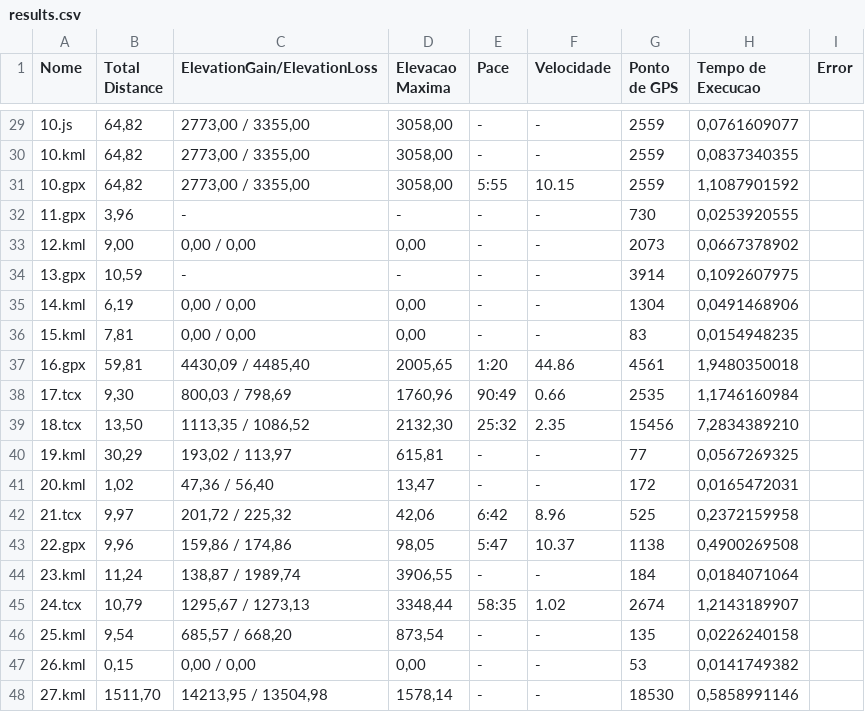
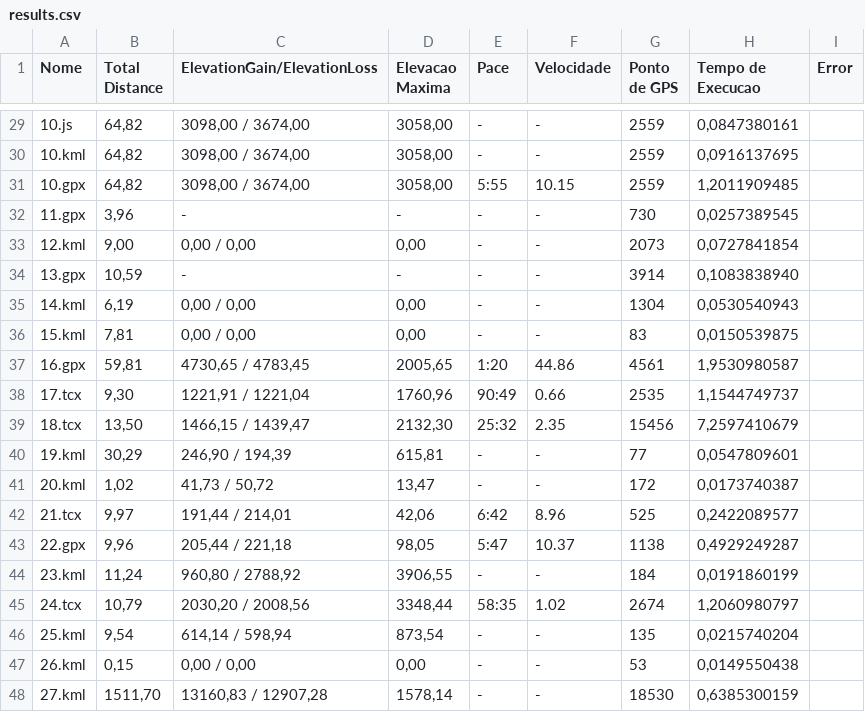
Before and after one commit to asasouza/tracklogPHP, a CSV file: test_files/results.csv, drawn as a sheet; only a part is shown, gaps mark what is left out; the diff covers the shown part only.

```diff
--- a/test_files/results.csv
+++ b/test_files/results.csv
@@ -29,20 +29,20 @@ Nome;"Total Distance";ElevationGain/ElevationLoss;"Elevacao Maxima";Pace;Velocid
-10.js;64,82;"2773,00 / 3355,00";3058,00;" - ";" - ";2559;0,0761609077
-10.kml;64,82;"2773,00 / 3355,00";3058,00;" - ";" - ";2559;0,0837340355
-10.gpx;64,82;"2773,00 / 3355,00";3058,00;5:55;10.15;2559;1,1087901592
-11.gpx;3,96;" - ";" - ";" - ";" - ";730;0,0253920555
-12.kml;9,00;"0,00 / 0,00";0,00;" - ";" - ";2073;0,0667378902
-13.gpx;10,59;" - ";" - ";" - ";" - ";3914;0,1092607975
-14.kml;6,19;"0,00 / 0,00";0,00;" - ";" - ";1304;0,0491468906
-15.kml;7,81;"0,00 / 0,00";0,00;" - ";" - ";83;0,0154948235
-16.gpx;59,81;"4430,09 / 4485,40";2005,65;1:20;44.86;4561;1,9480350018
-17.tcx;9,30;"800,03 / 798,69";1760,96;90:49;0.66;2535;1,1746160984
-18.tcx;13,50;"1113,35 / 1086,52";2132,30;25:32;2.35;15456;7,2834389210
-19.kml;30,29;"193,02 / 113,97";615,81;" - ";" - ";77;0,0567269325
-20.kml;1,02;"47,36 / 56,40";13,47;" - ";" - ";172;0,0165472031
-21.tcx;9,97;"201,72 / 225,32";42,06;6:42;8.96;525;0,2372159958
-22.gpx;9,96;"159,86 / 174,86";98,05;5:47;10.37;1138;0,4900269508
-23.kml;11,24;"138,87 / 1989,74";3906,55;" - ";" - ";184;0,0184071064
-24.tcx;10,79;"1295,67 / 1273,13";3348,44;58:35;1.02;2674;1,2143189907
-25.kml;9,54;"685,57 / 668,20";873,54;" - ";" - ";135;0,0226240158
-26.kml;0,15;"0,00 / 0,00";0,00;" - ";" - ";53;0,0141749382
-27.kml;1511,70;"14213,95 / 13504,98";1578,14;" - ";" - ";18530;0,5858991146
+10.js;64,82;"3098,00 / 3674,00";3058,00;" - ";" - ";2559;0,0847380161
+10.kml;64,82;"3098,00 / 3674,00";3058,00;" - ";" - ";2559;0,0916137695
+10.gpx;64,82;"3098,00 / 3674,00";3058,00;5:55;10.15;2559;1,2011909485
+11.gpx;3,96;" - ";" - ";" - ";" - ";730;0,0257389545
+12.kml;9,00;"0,00 / 0,00";0,00;" - ";" - ";2073;0,0727841854
+13.gpx;10,59;" - ";" - ";" - ";" - ";3914;0,1083838940
+14.kml;6,19;"0,00 / 0,00";0,00;" - ";" - ";1304;0,0530540943
+15.kml;7,81;"0,00 / 0,00";0,00;" - ";" - ";83;0,0150539875
+16.gpx;59,81;"4730,65 / 4783,45";2005,65;1:20;44.86;4561;1,9530980587
+17.tcx;9,30;"1221,91 / 1221,04";1760,96;90:49;0.66;2535;1,1544749737
+18.tcx;13,50;"1466,15 / 1439,47";2132,30;25:32;2.35;15456;7,2597410679
+19.kml;30,29;"246,90 / 194,39";615,81;" - ";" - ";77;0,0547809601
+20.kml;1,02;"41,73 / 50,72";13,47;" - ";" - ";172;0,0173740387
+21.tcx;9,97;"191,44 / 214,01";42,06;6:42;8.96;525;0,2422089577
+22.gpx;9,96;"205,44 / 221,18";98,05;5:47;10.37;1138;0,4929249287
+23.kml;11,24;"960,80 / 2788,92";3906,55;" - ";" - ";184;0,0191860199
+24.tcx;10,79;"2030,20 / 2008,56";3348,44;58:35;1.02;2674;1,2060980797
+25.kml;9,54;"614,14 / 598,94";873,54;" - ";" - ";135;0,0215740204
+26.kml;0,15;"0,00 / 0,00";0,00;" - ";" - ";53;0,0149550438
+27.kml;1511,70;"13160,83 / 12907,28";1578,14;" - ";" - ";18530;0,6385300159
```
Also changed, not shown: 54 edited cells elsewhere in this file, 3 other files.
